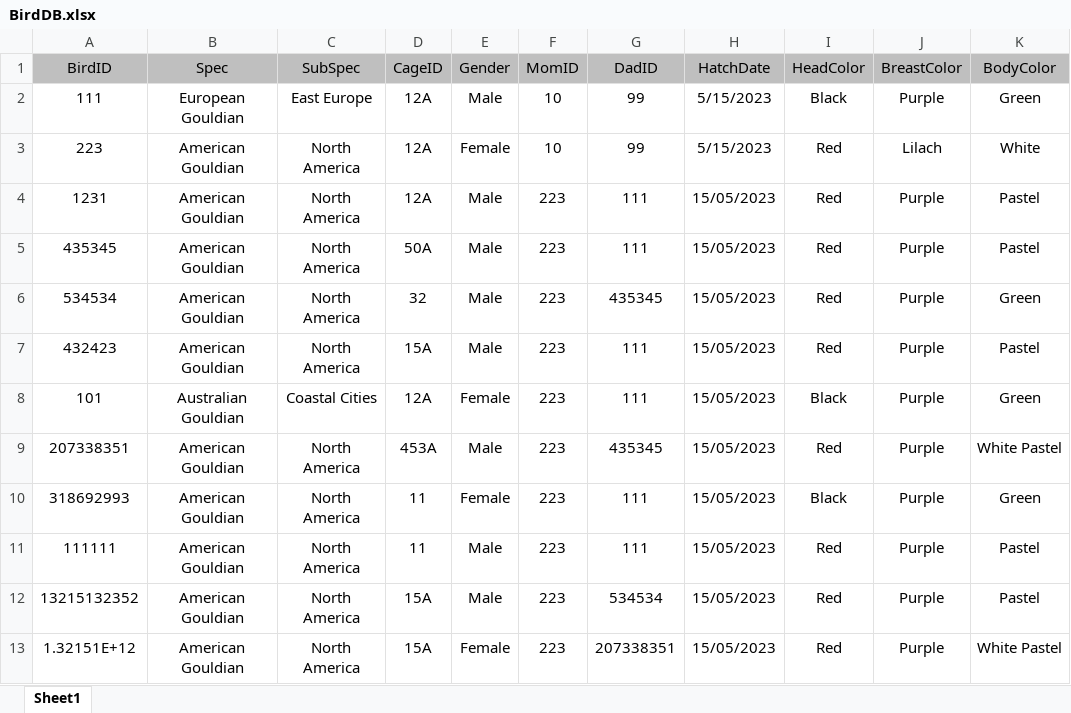
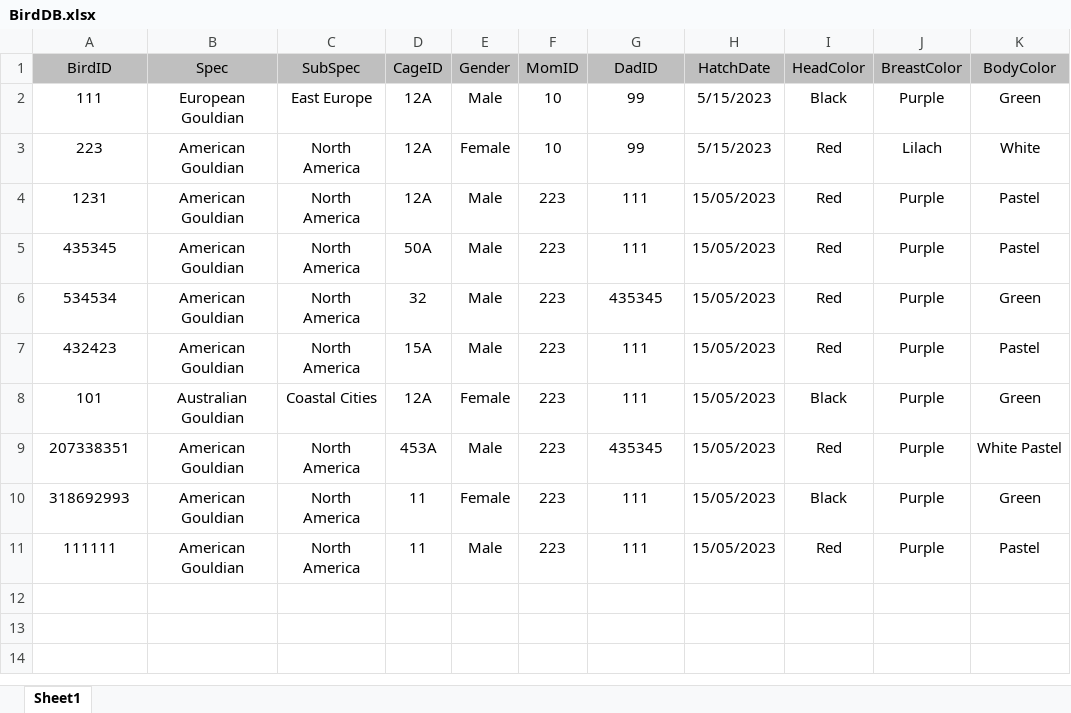
Before and after one commit to yossiii050/FeatherFriend, an Excel workbook: DataBased/BirdDB.xlsx, sheet Sheet1, drawn as a sheet; values as stored, in another font and other column widths than the file's, no borders; conditional formats not drawn; the diff names each change by its address in the sheet, - before the commit and + after, or states it on an @@ line.

Commit message:
another database changes take this version

```diff
--- a/DataBased/BirdDB.xlsx (sheet Sheet1)
+++ b/DataBased/BirdDB.xlsx (sheet Sheet1)
-row 12: 13215132352 | American Gouldian | North America | 15A | Male | 223 | 534534 | 15/05/2023 | Red | Purple | Pastel
-row 13: 1.32151E+12 | American Gouldian | North America | 15A | Female | 223 | 207338351 | 15/05/2023 | Red | Purple | White Pastel
```
